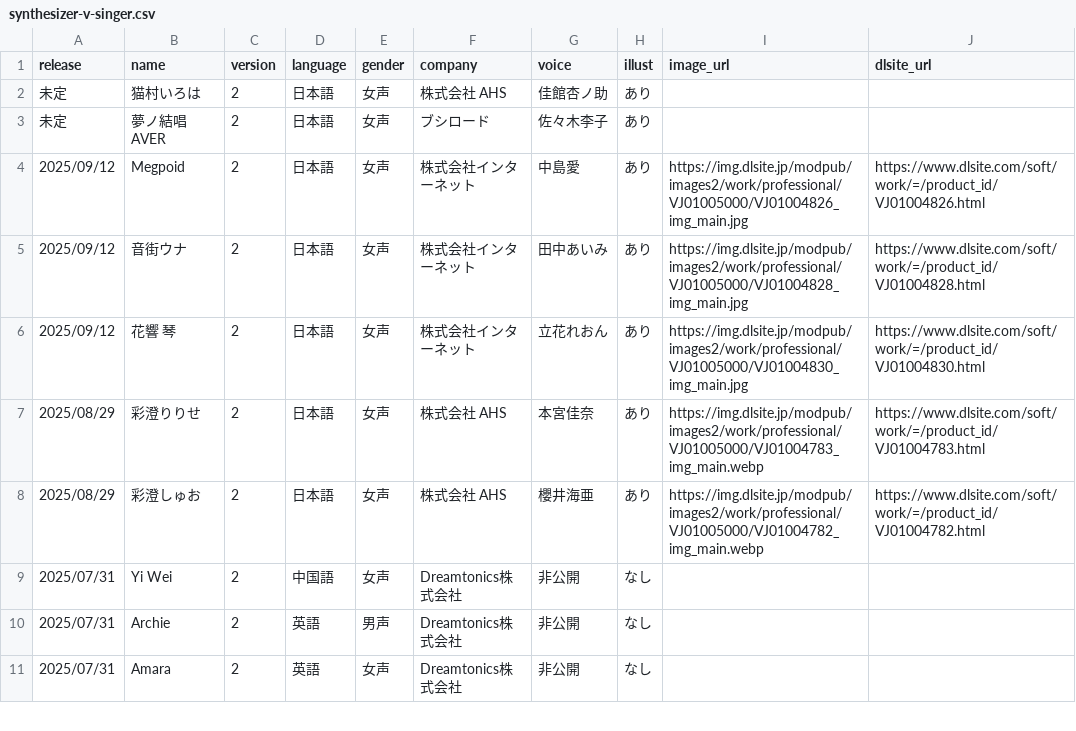
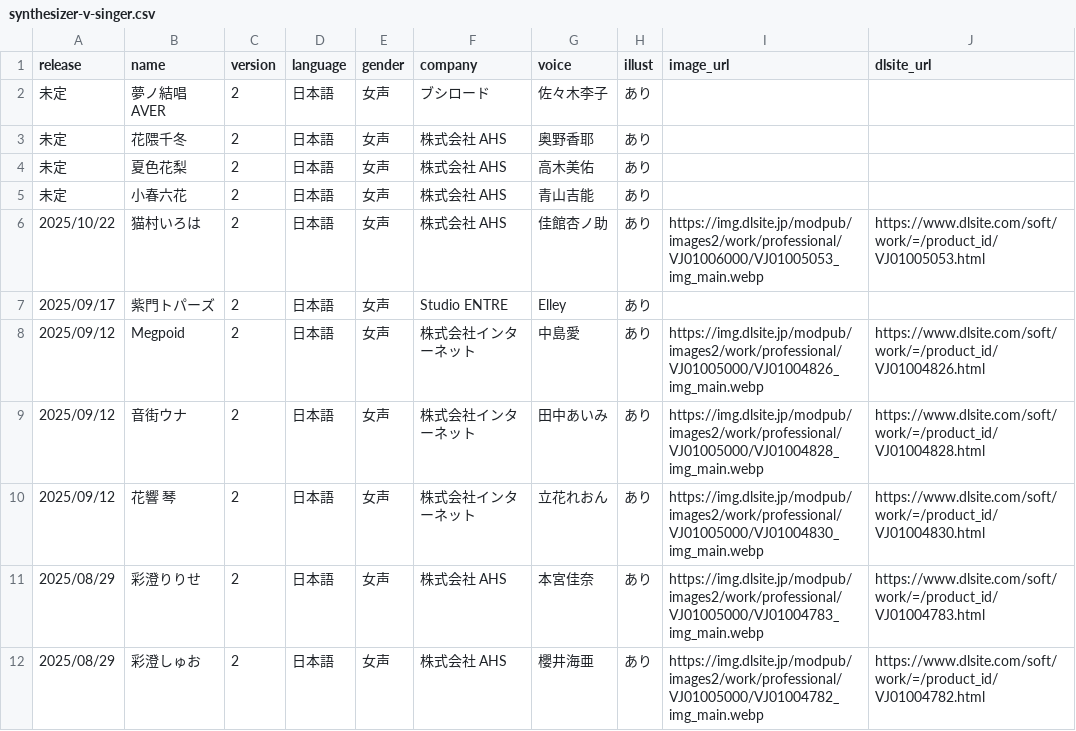
Before and after one commit to ashcolor/ashcolor-blog, a CSV file: content/data/synthesizer-v-singer.csv, drawn as a sheet; only a part is shown; the shorter side is filled out with more unchanged rows; the diff covers the shown part only.

```diff
--- a/content/data/synthesizer-v-singer.csv
+++ b/content/data/synthesizer-v-singer.csv
@@ -1,7 +1,11 @@
 release,name,version,language,gender,company,voice,illust,image_url,dlsite_url
-未定,猫村いろは,2,日本語,女声,株式会社 AHS,佳館杏ノ助,あり,,
 未定,夢ノ結唱 AVER,2,日本語,女声,ブシロード,佐々木李子,あり,,
-2025/09/12,Megpoid,2,日本語,女声,株式会社インターネット,中島愛,あり,https://img.dlsite.jp/modpub/images2/work/professional/VJ01005000/VJ01004826_img_main.jpg,https://www.dlsite.com/soft/work/=/product_id/VJ01004826.html
-2025/09/12,音街ウナ,2,日本語,女声,株式会社インターネット,田中あいみ,あり,https://img.dlsite.jp/modpub/images2/work/professional/VJ01005000/VJ01004828_img_main.jpg,https://www.dlsite.com/soft/work/=/product_id/VJ01004828.html
-2025/09/12,花響 琴,2,日本語,女声,株式会社インターネット,立花れおん,あり,https://img.dlsite.jp/modpub/images2/work/professional/VJ01005000/VJ01004830_img_main.jpg,https://www.dlsite.com/soft/work/=/product_id/VJ01004830.html
+未定,花隈千冬,2,日本語,女声,株式会社 AHS,奥野香耶,あり,,
+未定,夏色花梨,2,日本語,女声,株式会社 AHS,高木美佑,あり,,
+未定,小春六花,2,日本語,女声,株式会社 AHS,青山吉能,あり,,
+2025/10/22,猫村いろは,2,日本語,女声,株式会社 AHS,佳館杏ノ助,あり,https://img.dlsite.jp/modpub/images2/work/professional/VJ01006000/VJ01005053_img_main.webp,https://www.dlsite.com/soft/work/=/product_id/VJ01005053.html
+2025/09/17,紫門トパーズ,2,日本語,女声,Studio ENTRE,Elley,あり,,
+2025/09/12,Megpoid,2,日本語,女声,株式会社インターネット,中島愛,あり,https://img.dlsite.jp/modpub/images2/work/professional/VJ01005000/VJ01004826_img_main.webp,https://www.dlsite.com/soft/work/=/product_id/VJ01004826.html
+2025/09/12,音街ウナ,2,日本語,女声,株式会社インターネット,田中あいみ,あり,https://img.dlsite.jp/modpub/images2/work/professional/VJ01005000/VJ01004828_img_main.webp,https://www.dlsite.com/soft/work/=/product_id/VJ01004828.html
+2025/09/12,花響 琴,2,日本語,女声,株式会社インターネット,立花れおん,あり,https://img.dlsite.jp/modpub/images2/work/professional/VJ01005000/VJ01004830_img_main.webp,https://www.dlsite.com/soft/work/=/product_id/VJ01004830.html
 2025/08/29,彩澄りりせ,2,日本語,女声,株式会社 AHS,本宮佳奈,あり,https://img.dlsite.jp/modpub/images2/work/professional/VJ01005000/VJ01004783_img_main.webp,https://www.dlsite.com/soft/work/=/product_id/VJ01004783.html
```
Also changed, not shown: 64 edited cells elsewhere in this file, 1 other file.
